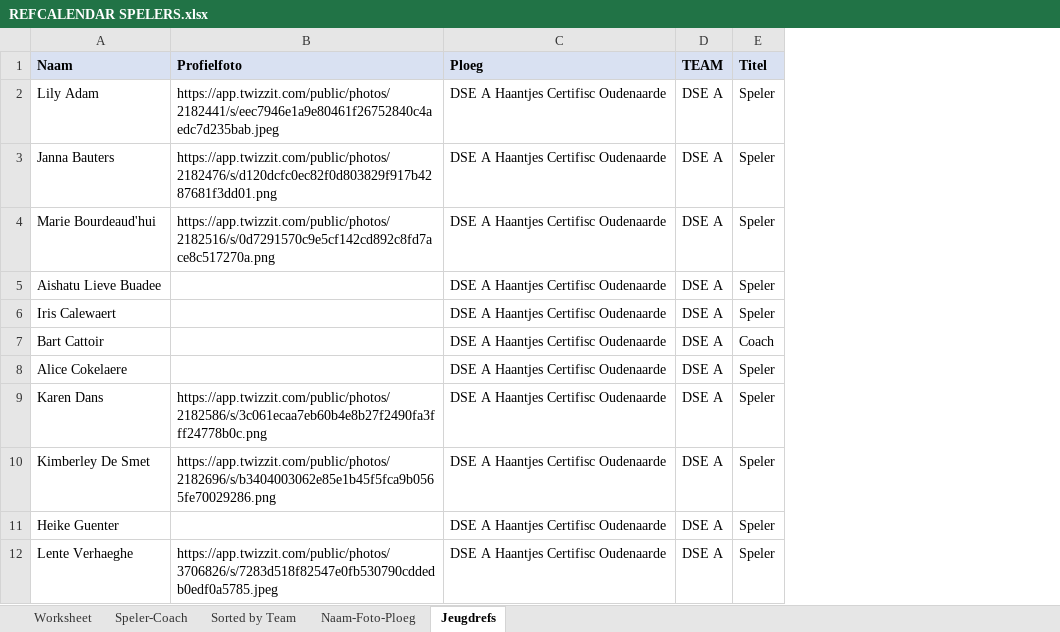
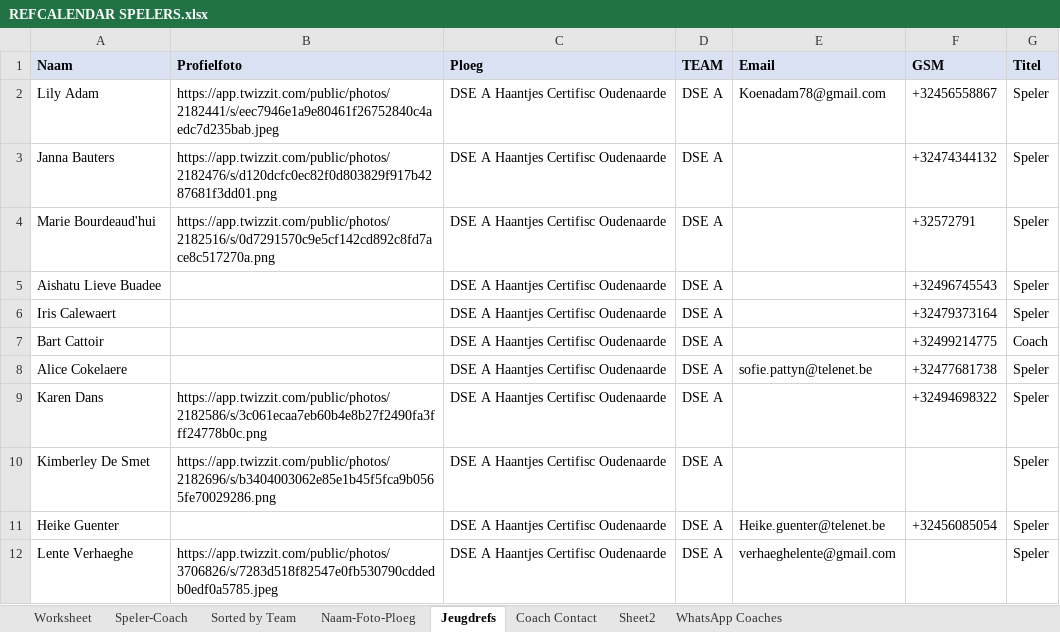
Before and after one commit to stijnhuysman/HAANTJES, an Excel workbook: REFEREEE/REFCALENDAR SPELERS.xlsx, sheet Jeugdrefs, drawn as a sheet; only a part is shown; values as stored, in another font and other column widths than the file's, no borders; the diff names each change by its address in the sheet, - before the commit and + after, or states it on an @@ line.

```diff
--- a/REFEREEE/REFCALENDAR SPELERS.xlsx (sheet Jeugdrefs)
+++ b/REFEREEE/REFCALENDAR SPELERS.xlsx (sheet Jeugdrefs)
+sheet tab: Coach Contact
+sheet tab: Sheet2
+sheet tab: WhatsApp Coaches
+column E (Email), rows 2-12: Koenadam78@gmail.com |  |  |  |  |  | sofie.pattyn@telenet.be |  |  | Heike.guenter@telenet.be | verhaeghelente@gmail.com
+column F (GSM), rows 2-11: +32456558867 | +32474344132 | +32572791 | +32496745543 | +32479373164 | +32499214775 | +32477681738 | +32494698322 |  | +32456085054
```
Also changed, not shown: sheet Speler-Coach, sheet Sorted by Team, sheet Worksheet, sheet Naam-Foto-Ploeg, formulas that keep their value, 17 other files.
